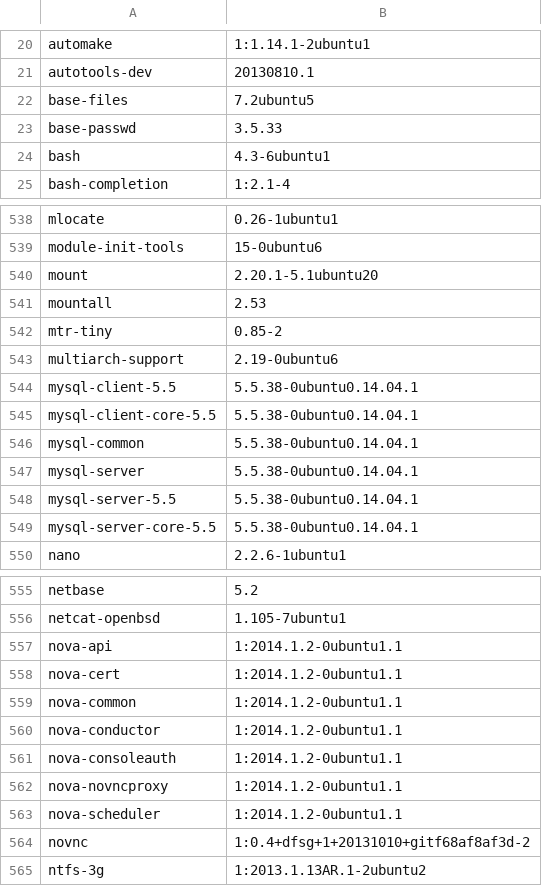
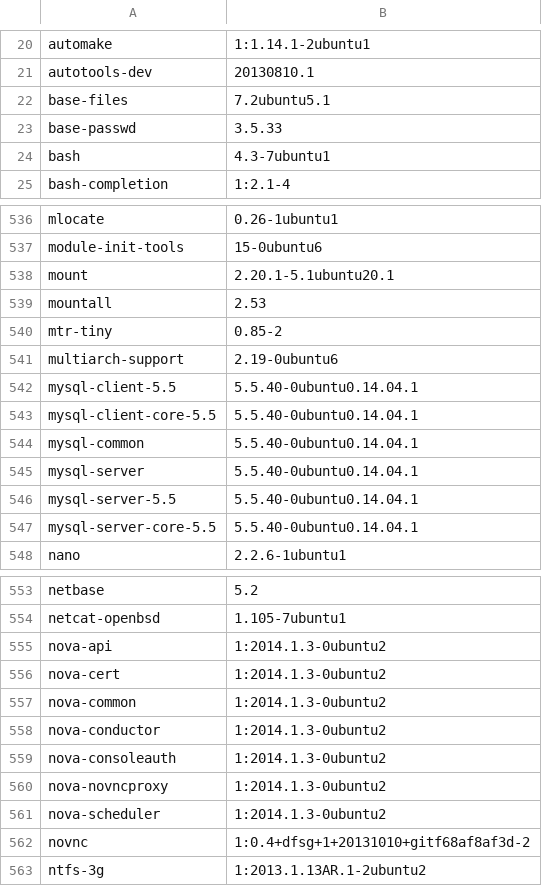
Before and after one commit to kfajardo-agsx/musashi_healthcheck, a CSV file: spec/MC/MC.csv, drawn as a sheet; only a part is shown, gaps mark what is left out; the diff covers the shown part only.

```diff
--- a/spec/MC/MC.csv
+++ b/spec/MC/MC.csv
@@ -21,5 +21,5 @@ automake,1:1.14.1-2ubuntu1
 autotools-dev,20130810.1
-base-files,7.2ubuntu5
+base-files,7.2ubuntu5.1
 base-passwd,3.5.33
-bash,4.3-6ubuntu1
+bash,4.3-7ubuntu1
 bash-completion,1:2.1-4
@@ -539,3 +537,3 @@ mlocate,0.26-1ubuntu1
 module-init-tools,15-0ubuntu6
-mount,2.20.1-5.1ubuntu20
+mount,2.20.1-5.1ubuntu20.1
 mountall,2.53
@@ -543,8 +541,8 @@ mtr-tiny,0.85-2
 multiarch-support,2.19-0ubuntu6
-mysql-client-5.5,5.5.38-0ubuntu0.14.04.1
-mysql-client-core-5.5,5.5.38-0ubuntu0.14.04.1
-mysql-common,5.5.38-0ubuntu0.14.04.1
-mysql-server,5.5.38-0ubuntu0.14.04.1
-mysql-server-5.5,5.5.38-0ubuntu0.14.04.1
-mysql-server-core-5.5,5.5.38-0ubuntu0.14.04.1
+mysql-client-5.5,5.5.40-0ubuntu0.14.04.1
+mysql-client-core-5.5,5.5.40-0ubuntu0.14.04.1
+mysql-common,5.5.40-0ubuntu0.14.04.1
+mysql-server,5.5.40-0ubuntu0.14.04.1
+mysql-server-5.5,5.5.40-0ubuntu0.14.04.1
+mysql-server-core-5.5,5.5.40-0ubuntu0.14.04.1
 nano,2.2.6-1ubuntu1
@@ -556,9 +554,9 @@ netbase,5.2
 netcat-openbsd,1.105-7ubuntu1
-nova-api,1:2014.1.2-0ubuntu1.1
-nova-cert,1:2014.1.2-0ubuntu1.1
-nova-common,1:2014.1.2-0ubuntu1.1
-nova-conductor,1:2014.1.2-0ubuntu1.1
-nova-consoleauth,1:2014.1.2-0ubuntu1.1
-nova-novncproxy,1:2014.1.2-0ubuntu1.1
-nova-scheduler,1:2014.1.2-0ubuntu1.1
+nova-api,1:2014.1.3-0ubuntu2
+nova-cert,1:2014.1.3-0ubuntu2
+nova-common,1:2014.1.3-0ubuntu2
+nova-conductor,1:2014.1.3-0ubuntu2
+nova-consoleauth,1:2014.1.3-0ubuntu2
+nova-novncproxy,1:2014.1.3-0ubuntu2
+nova-scheduler,1:2014.1.3-0ubuntu2
 novnc,1:0.4+dfsg+1+20131010+gitf68af8af3d-2
```
Also changed, not shown: 3 removed rows and 6 edited cells elsewhere in this file, spec/CN1/CN1.csv, spec/CN2/CN2.csv, 41 other files.
